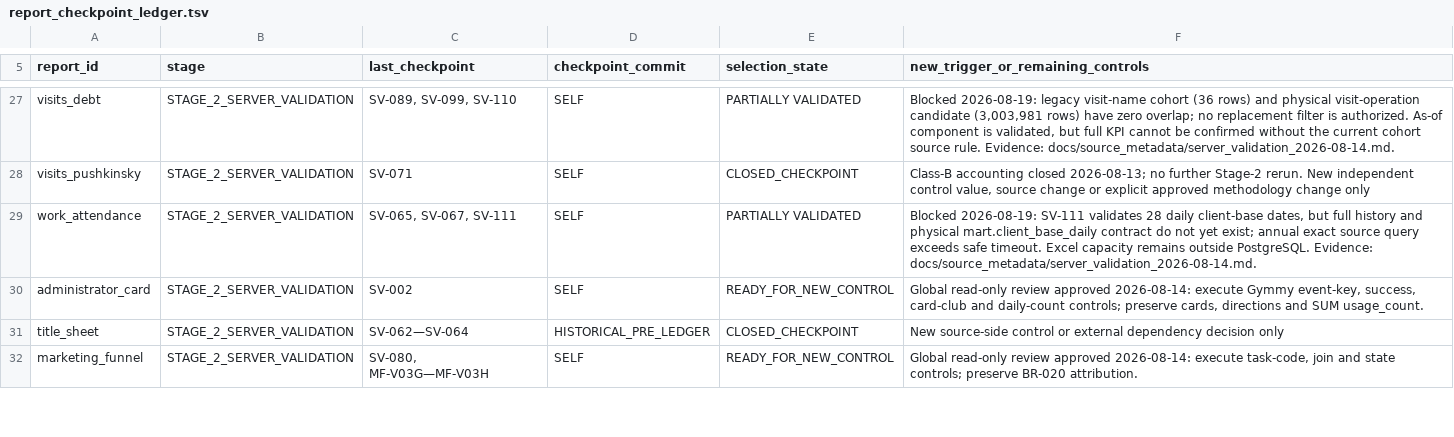
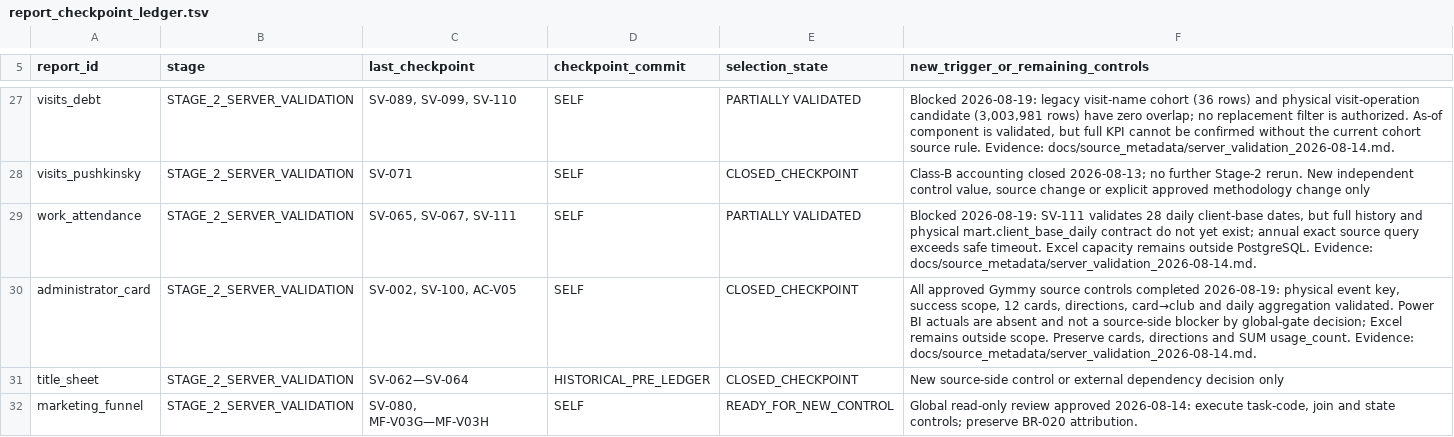
Before and after one commit to ilvkalinin/1c_to_powerBi, a TSV file: .agents/report_checkpoint_ledger.tsv, drawn as a sheet; only a part is shown, gaps mark what is left out.

Commit message:
docs: close administrator card source controls

```diff
--- a/.agents/report_checkpoint_ledger.tsv
+++ b/.agents/report_checkpoint_ledger.tsv
@@ -29,3 +29,3 @@ visits_pushkinsky	STAGE_2_SERVER_VALIDATION	SV-071	SELF	CLOSED_CHECKPOINT	Class-
 work_attendance	STAGE_2_SERVER_VALIDATION	SV-065, SV-067, SV-111	SELF	PARTIALLY VALIDATED	Blocked 2026-08-19: SV-111 validates 28 daily client-base dates, but full history and physical mart.client_base_daily contract do not yet exist; annual exact source query exceeds safe timeout. Excel capacity remains outside PostgreSQL. Evidence: docs/source_metadata/server_validation_2026-08-14.md.
-administrator_card	STAGE_2_SERVER_VALIDATION	SV-002	SELF	READY_FOR_NEW_CONTROL	Global read-only review approved 2026-08-14: execute Gymmy event-key, success, card-club and daily-count controls; preserve cards, directions and SUM usage_count.
+administrator_card	STAGE_2_SERVER_VALIDATION	SV-002, SV-100, AC-V05	SELF	CLOSED_CHECKPOINT	All approved Gymmy source controls completed 2026-08-19: physical event key, success scope, 12 cards, directions, card→club and daily aggregation validated. Power BI actuals are absent and not a source-side blocker by global-gate decision; Excel remains outside scope. Preserve cards, directions and SUM usage_count. Evidence: docs/source_metadata/server_validation_2026-08-14.md.
 title_sheet	STAGE_2_SERVER_VALIDATION	SV-062—SV-064	HISTORICAL_PRE_LEDGER	CLOSED_CHECKPOINT	New source-side control or external dependency decision only
```
Also changed, not shown: .agents/active_package.tsv, 6 other files.
